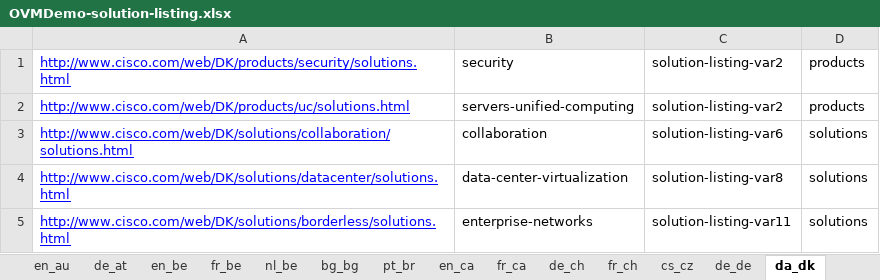
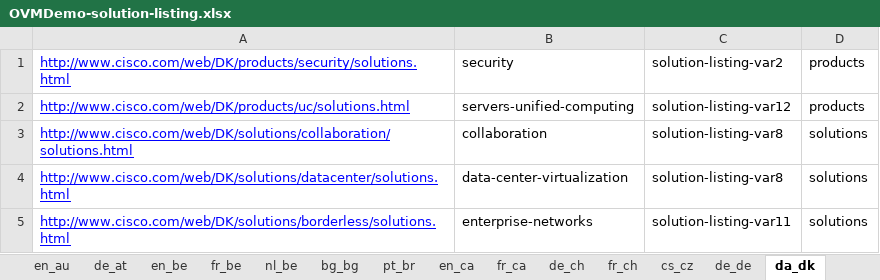
Before and after one commit to shreyabhatnagar/OVWMigration, an Excel workbook: docs/OVW Sheets/OVMDemo-solution-listing.xlsx, sheet da_dk, drawn as a sheet; values as stored, in another font and other column widths than the file's, no borders; the diff names each change by its address in the sheet, - before the commit and + after, or states it on an @@ line.

Commit message:
Modified Solution Listing Demo Sheet

```diff
--- a/docs/OVW Sheets/OVMDemo-solution-listing.xlsx (sheet da_dk)
+++ b/docs/OVW Sheets/OVMDemo-solution-listing.xlsx (sheet da_dk)
-C2: solution-listing-var2
+C2: solution-listing-var12
-C3: solution-listing-var6
+C3: solution-listing-var8
```
Also changed, not shown: sheet tr_tr, sheet en_dz, sheet fr_fr, sheet pt_pt, sheet fr_dz, sheet en_il, 41 more sheets.
